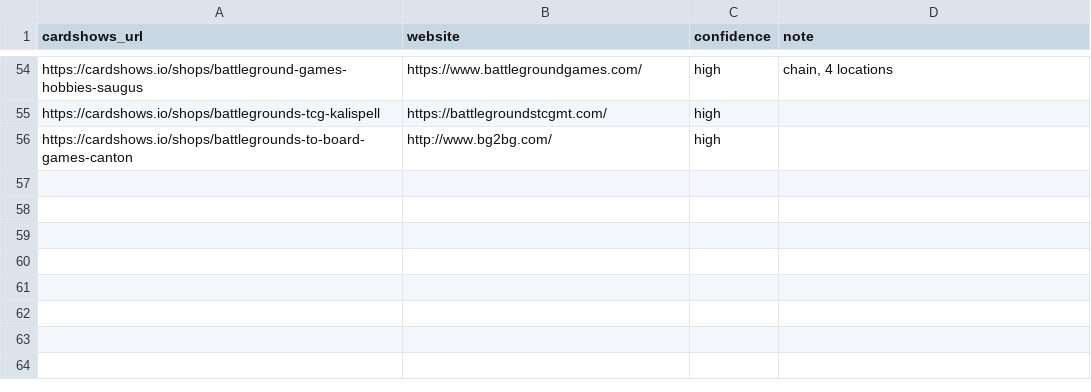
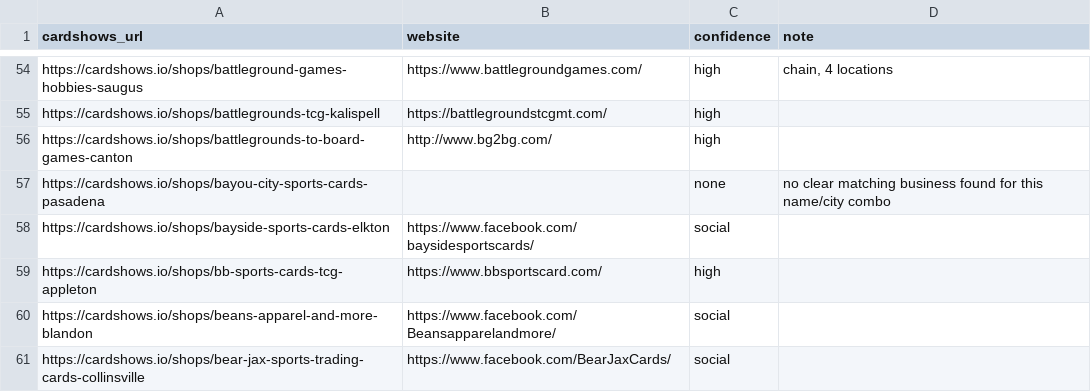
Before and after one commit to rseay-bot/test, a CSV file: results/parts/part_02.csv, drawn as a sheet; only a part is shown, gaps mark what is left out.

```diff
--- a/results/parts/part_02.csv
+++ b/results/parts/part_02.csv
@@ -56 +56,6 @@ https://cardshows.io/shops/battlegrounds-tcg-kalispell,https://battlegroundstcgm
 https://cardshows.io/shops/battlegrounds-to-board-games-canton,http://www.bg2bg.com/,high,
+https://cardshows.io/shops/bayou-city-sports-cards-pasadena,,none,no clear matching business found for this name/city combo
+https://cardshows.io/shops/bayside-sports-cards-elkton,https://www.facebook.com/baysidesportscards/,social,
+https://cardshows.io/shops/bb-sports-cards-tcg-appleton,https://www.bbsportscard.com/,high,
+https://cardshows.io/shops/beans-apparel-and-more-blandon,https://www.facebook.com/Beansapparelandmore/,social,
+https://cardshows.io/shops/bear-jax-sports-trading-cards-collinsville,https://www.facebook.com/BearJaxCards/,social,
```
Also changed, not shown: results/parts/part_04.csv, results/parts/part_05.csv.
